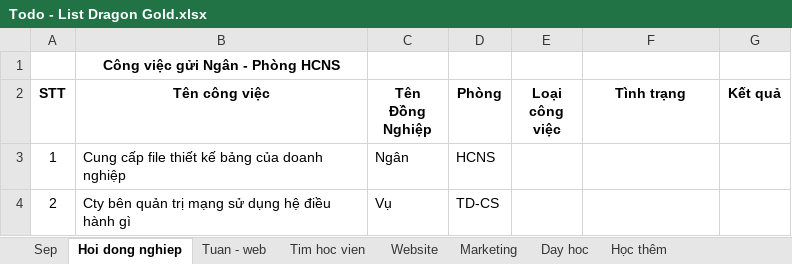
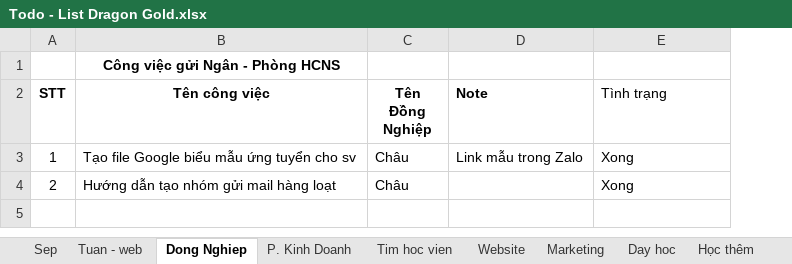
Before and after one commit to xuanthanh289/dragon-gold, an Excel workbook: Todo - List Dragon Gold.xlsx, sheet Dong Nghiep, drawn as a sheet; values as stored, in another font and other column widths than the file's, no borders; removed rows and columns are numbered as before the commit, all else as after; the diff names each change by its address in the sheet, - before the commit and + after, or states it on an @@ line.

```diff
--- a/Todo - List Dragon Gold.xlsx (sheet Dong Nghiep)
+++ b/Todo - List Dragon Gold.xlsx (sheet Dong Nghiep)
-sheet tab: Hoi dong nghiep
+sheet tab: Dong Nghiep
+sheet tab: P. Kinh Doanh
@@ sheet tab order changed: Sep | Tuan - web | Dong Nghiep | P. Kinh Doanh | Tim hoc vien | Website | Marketing | Day hoc | Học thêm @@
-column D (Phòng), rows 3-4: HCNS | TD-CS
-column E (Loại công việc), empty
+column D (Note), row 3: Link mẫu trong Zalo
-column G (Kết quả), empty
@@ E2 bold: on → off, alignment: center → left @@
-B3 (Tên công việc): Cung cấp file thiết kế bảng của doanh nghiệp
+B3 (Tên công việc): Tạo file Google biểu mẫu ứng tuyển cho sv
-C3 (Tên Đồng Nghiệp): Ngân
+C3 (Tên Đồng Nghiệp): Châu
-E3:E4 (Tình trạng): (empty)
+E3:E4 (Tình trạng): Xong
-B4 (Tên công việc): Cty bên quản trị mạng sử dụng hệ điều hành gì
+B4 (Tên công việc): Hướng dẫn tạo nhóm gửi mail hàng loạt
-C4 (Tên Đồng Nghiệp): Vụ
+C4 (Tên Đồng Nghiệp): Châu
```
Also changed, not shown: sheet Sep, sheet Tim hoc vien, sheet Website, sheet Marketing, sheet Day hoc, sheet Tuan - web, formulas that keep their value, hidden cells, Cong Tac Vien/Danh sach khach hang.xlsx, 7 other files.
